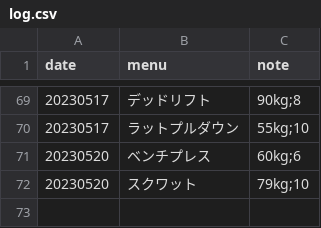
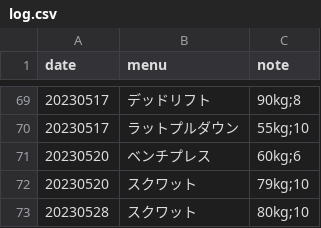
Before and after one commit to tea7010/MyLearning, a CSV file: daily_exercise/log.csv, drawn as a sheet; only a part is shown, gaps mark what is left out; the diff names each change by its address in the sheet, - before the commit and + after, or states it on an @@ line.

```diff
--- a/daily_exercise/log.csv
+++ b/daily_exercise/log.csv
+row 73: 20230528 | スクワット | 80kg;10
```
Also changed, not shown: 1 other file.
